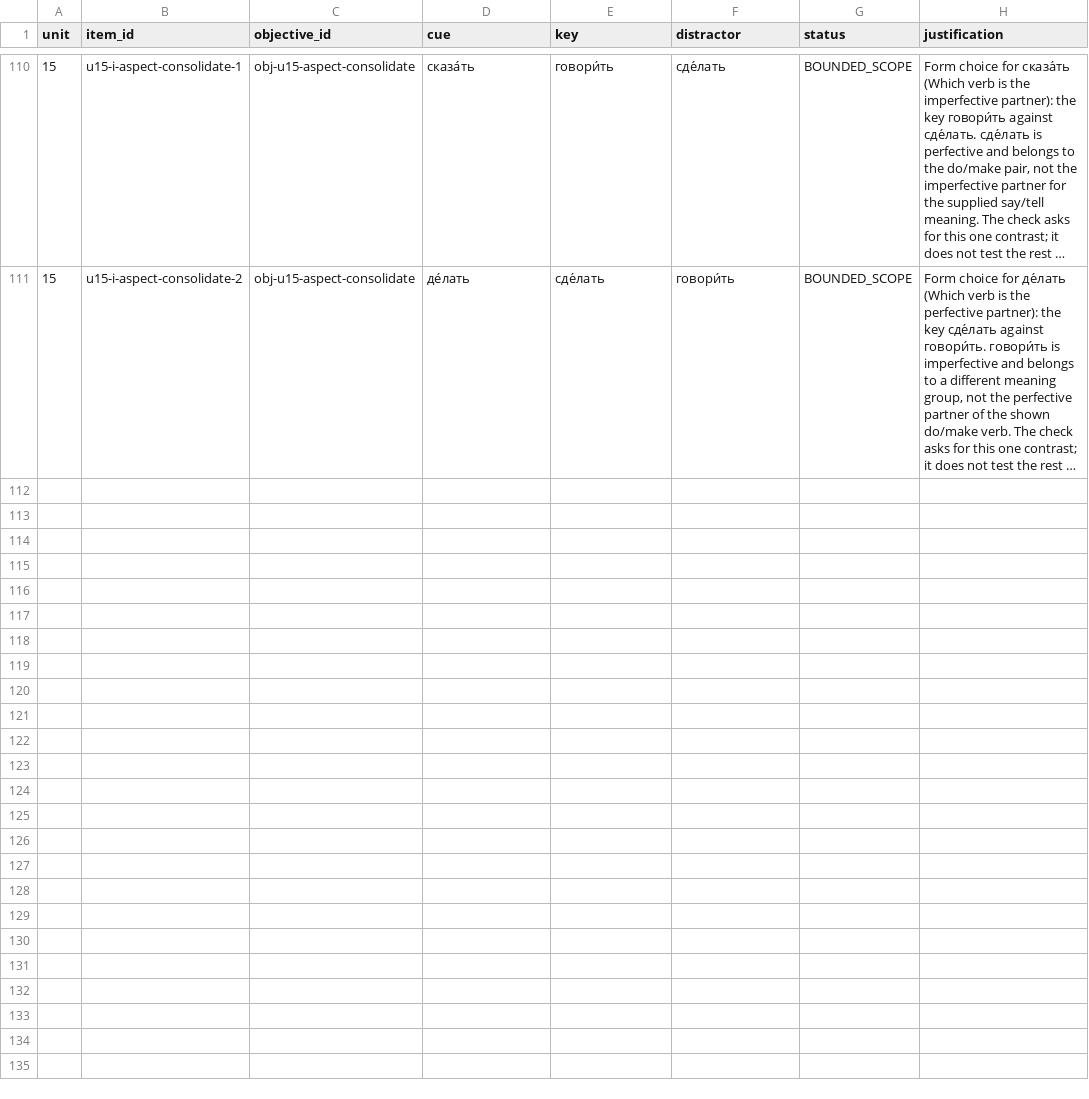
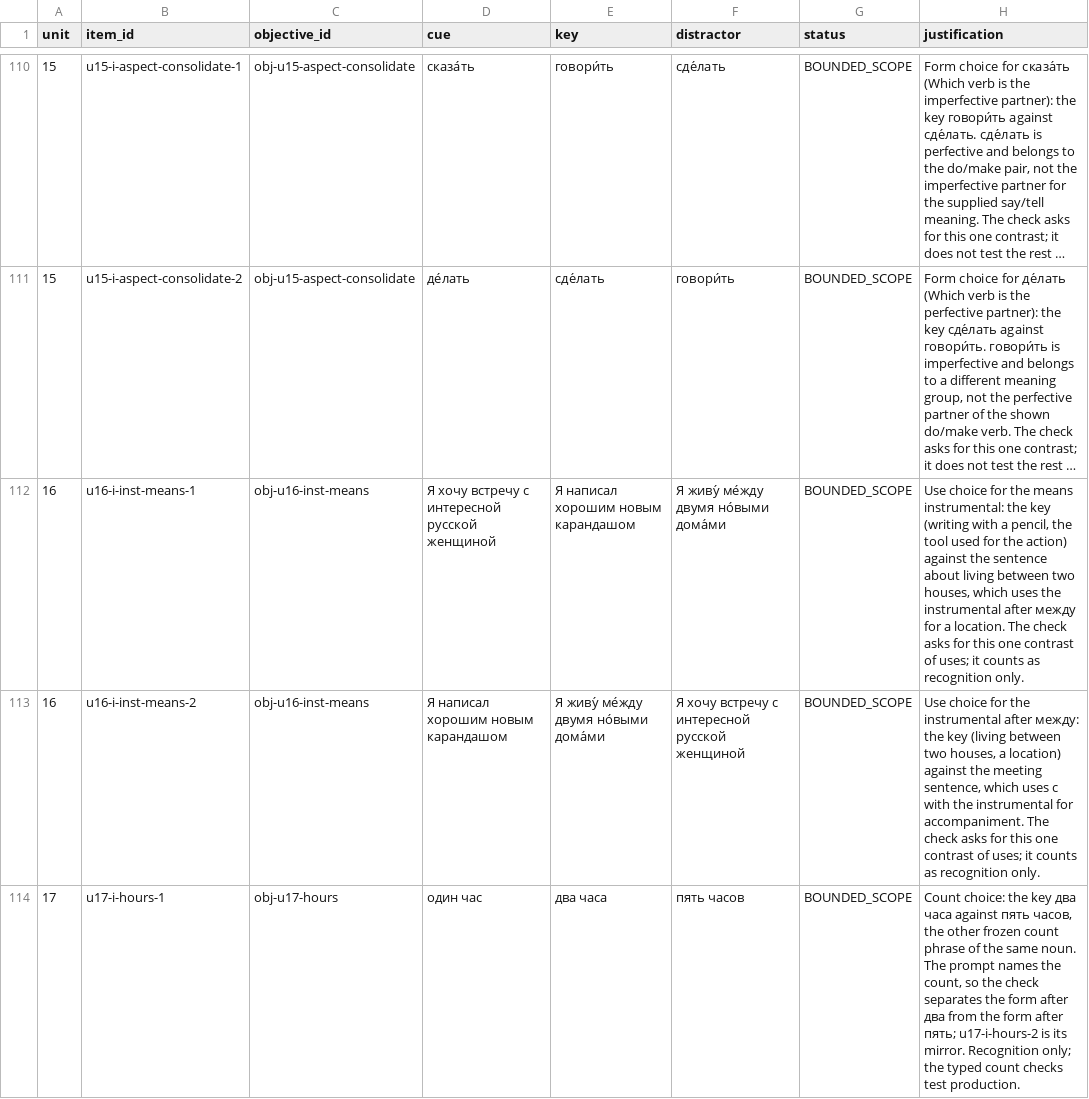
Before and after one commit to justinkulka-lang/russian-companion, a CSV file: audit/cc036-binary-required-checks.csv, drawn as a sheet; only a part is shown, gaps mark what is left out; long unchanged cells end in …; the diff covers the shown part only; the diff names each change by its address in the sheet, - before the commit and + after, or states it on an @@ line.

```diff
--- a/audit/cc036-binary-required-checks.csv
+++ b/audit/cc036-binary-required-checks.csv
+row 112: 16 | u16-i-inst-means-1 | obj-u16-inst-means | Я хочу встречу с интересной русской женщиной | Я написал хорошим новым карандашом | Я живу́ ме́жду двумя но́выми дома́ми | BOUNDED_SCOPE | Use choice for the means instrumental: the key (writing with a pencil, the tool used for the action) against the sentence about living between two houses, which uses the instrumental after между for a location. The check asks for this one contrast of uses; it counts as recognition only.
+row 113: 16 | u16-i-inst-means-2 | obj-u16-inst-means | Я написал хорошим новым карандашом | Я живу́ ме́жду двумя но́выми дома́ми | Я хочу встречу с интересной русской женщиной | BOUNDED_SCOPE | Use choice for the instrumental after между: the key (living between two houses, a location) against the meeting sentence, which uses с with the instrumental for accompaniment. The check asks for this one contrast of uses; it counts as recognition only.
+row 114: 17 | u17-i-hours-1 | obj-u17-hours | один час | два часа | пять часов | BOUNDED_SCOPE | Count choice: the key два часа against пять часов, the other frozen count phrase of the same noun. The prompt names the count, so the check separates the form after два from the form after пять; u17-i-hours-2 is its mirror. Recognition only; the typed count checks test production.
```
Also changed, not shown: 8 added rows elsewhere in this file, docs/audio/audio-manifest.csv, 18 other files.
